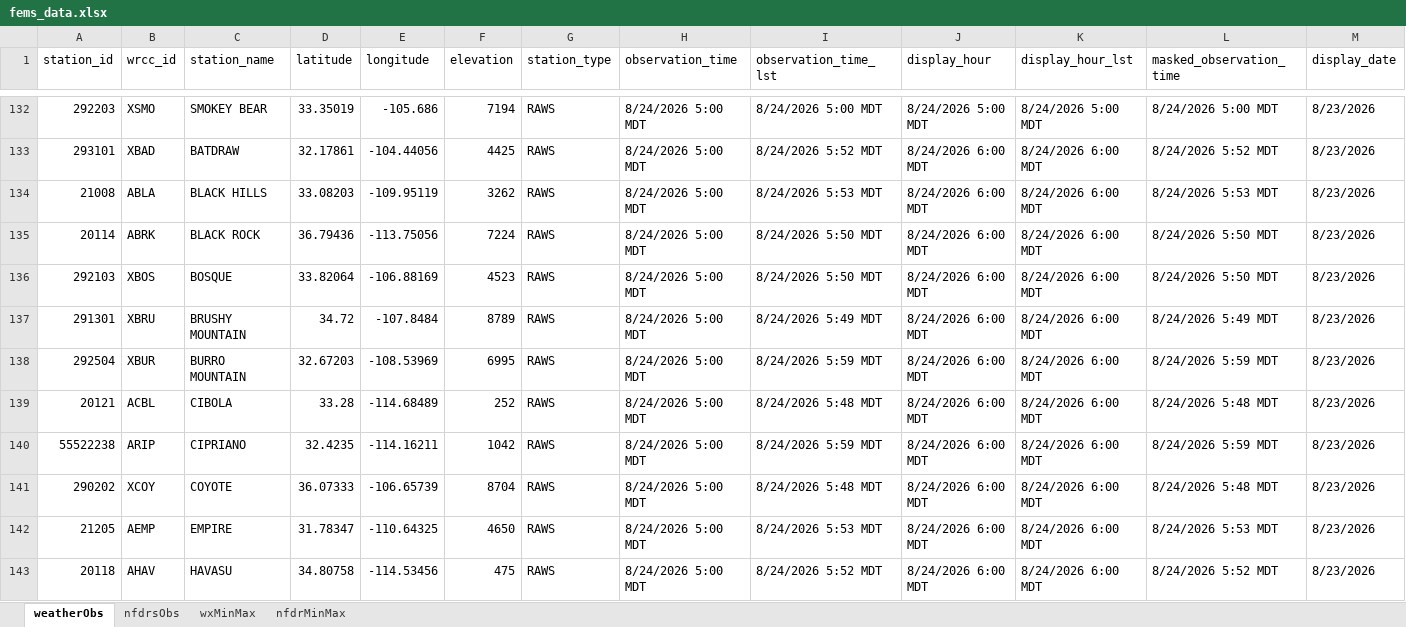
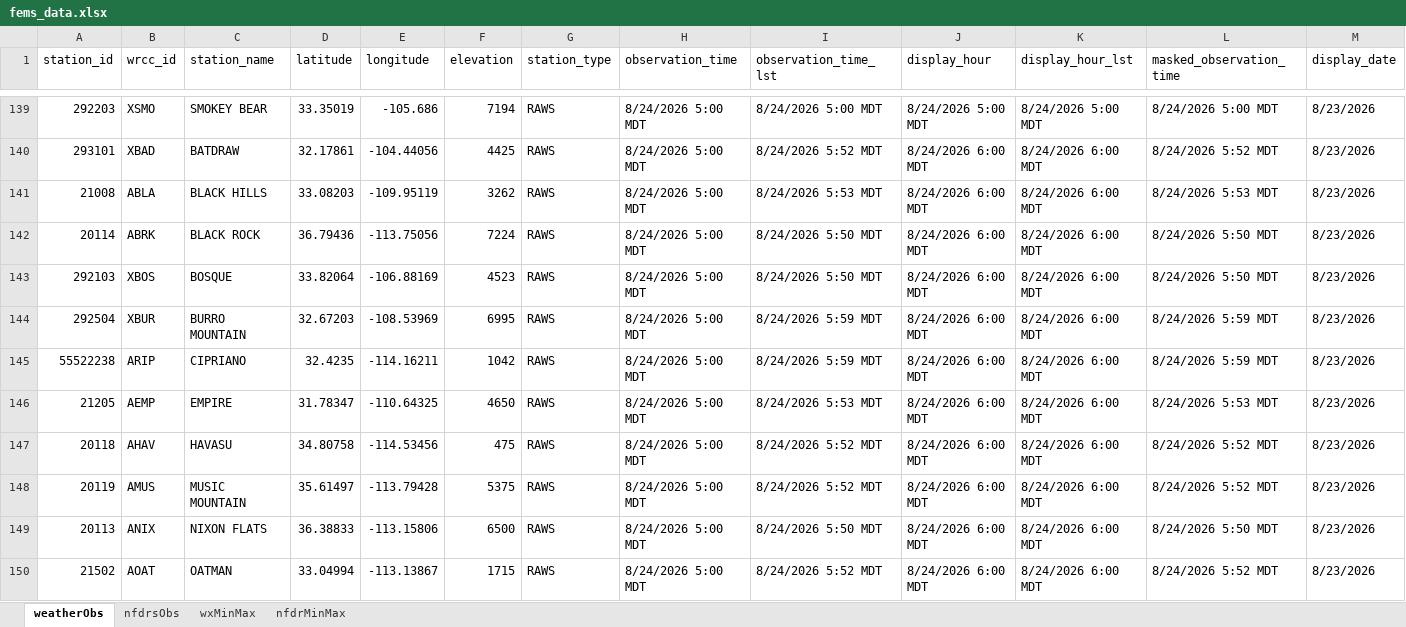
Before and after one commit to ZeinaAlzahawy-USDA/fems-r3, an Excel workbook: data/fems_data.xlsx, sheet weatherObs, drawn as a sheet; only a part is shown, gaps mark what is left out; the shorter side is filled out with more unchanged rows; values as stored, in another font and other column widths than the file's, no borders; removed rows and columns are numbered as before the commit, all else as after; rows hold the shown columns only; the diff covers the shown part only; the diff names each change by its address in the sheet, - before the commit and + after, or states it on an @@ line.

```diff
--- a/data/fems_data.xlsx (sheet weatherObs)
+++ b/data/fems_data.xlsx (sheet weatherObs)
-row 137: 291301 | XBRU | BRUSHY MOUNTAIN | 34.72 | -107.8484 | 8789 | RAWS | 8/24/2026 5:00 MDT | 8/24/2026 5:49 MDT | 8/24/2026 6:00 MDT | 8/24/2026 6:00 MDT | 8/24/2026 5:49 MDT | 8/23/2026
-row 139: 20121 | ACBL | CIBOLA | 33.28 | -114.68489 | 252 | RAWS | 8/24/2026 5:00 MDT | 8/24/2026 5:48 MDT | 8/24/2026 6:00 MDT | 8/24/2026 6:00 MDT | 8/24/2026 5:48 MDT | 8/23/2026
-row 141: 290202 | XCOY | COYOTE | 36.07333 | -106.65739 | 8704 | RAWS | 8/24/2026 5:00 MDT | 8/24/2026 5:48 MDT | 8/24/2026 6:00 MDT | 8/24/2026 6:00 MDT | 8/24/2026 5:48 MDT | 8/23/2026
```
Also changed, not shown: 7 added rows and 4 removed rows elsewhere in this sheet, sheet nfdrsObs, data/fems_latest_nfdrMinMax.xlsx, data/fems_latest_nfdrsObs.xlsx, 6 other files.
